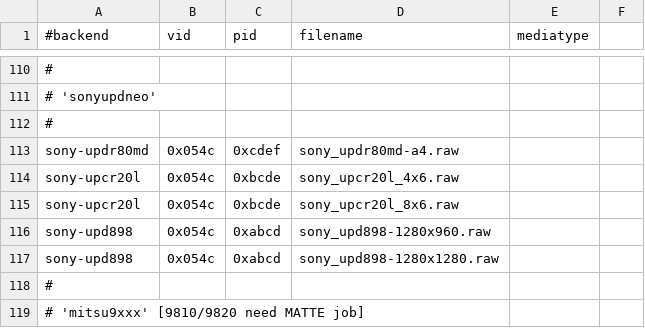
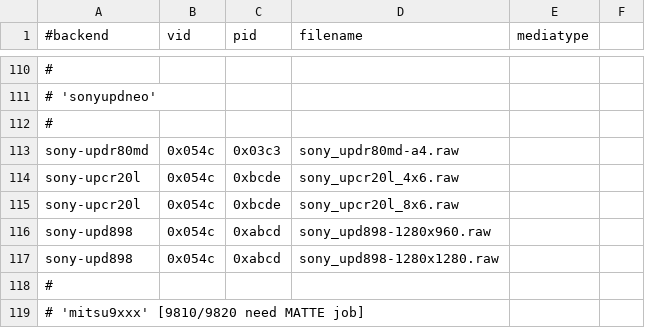
Before and after one commit to Performed/selphy_print, a CSV file: regression.csv, drawn as a sheet; only a part is shown, gaps mark what is left out; the diff names each change by its address in the sheet, - before the commit and + after, or states it on an @@ line.

Commit message:
sonyupdneo:  Fix job parsing, and add correct VID/PID to regression list.

```diff
--- a/regression.csv
+++ b/regression.csv
-C113 (pid): 0xcdef
+C113 (pid): 0x03c3
```
Also changed, not shown: regression-gp.csv, 1 other file.
